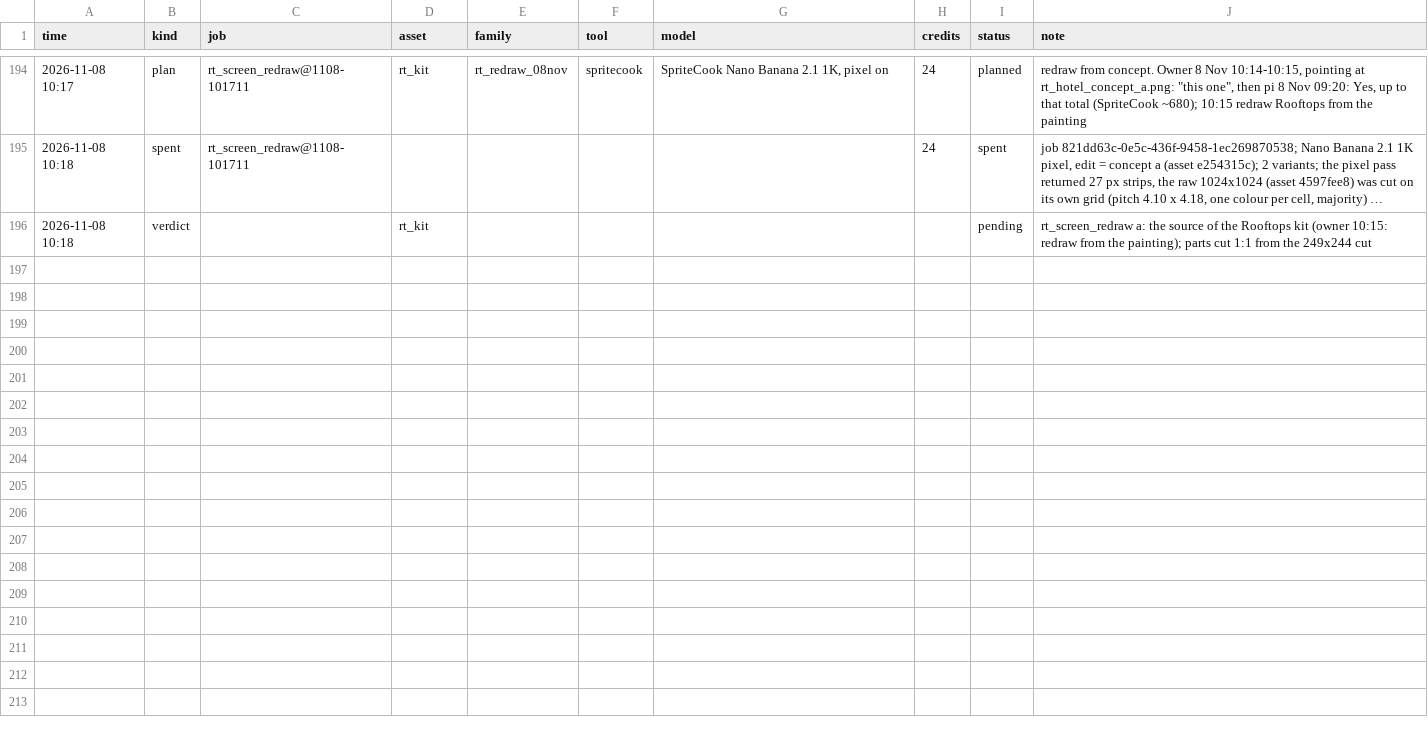
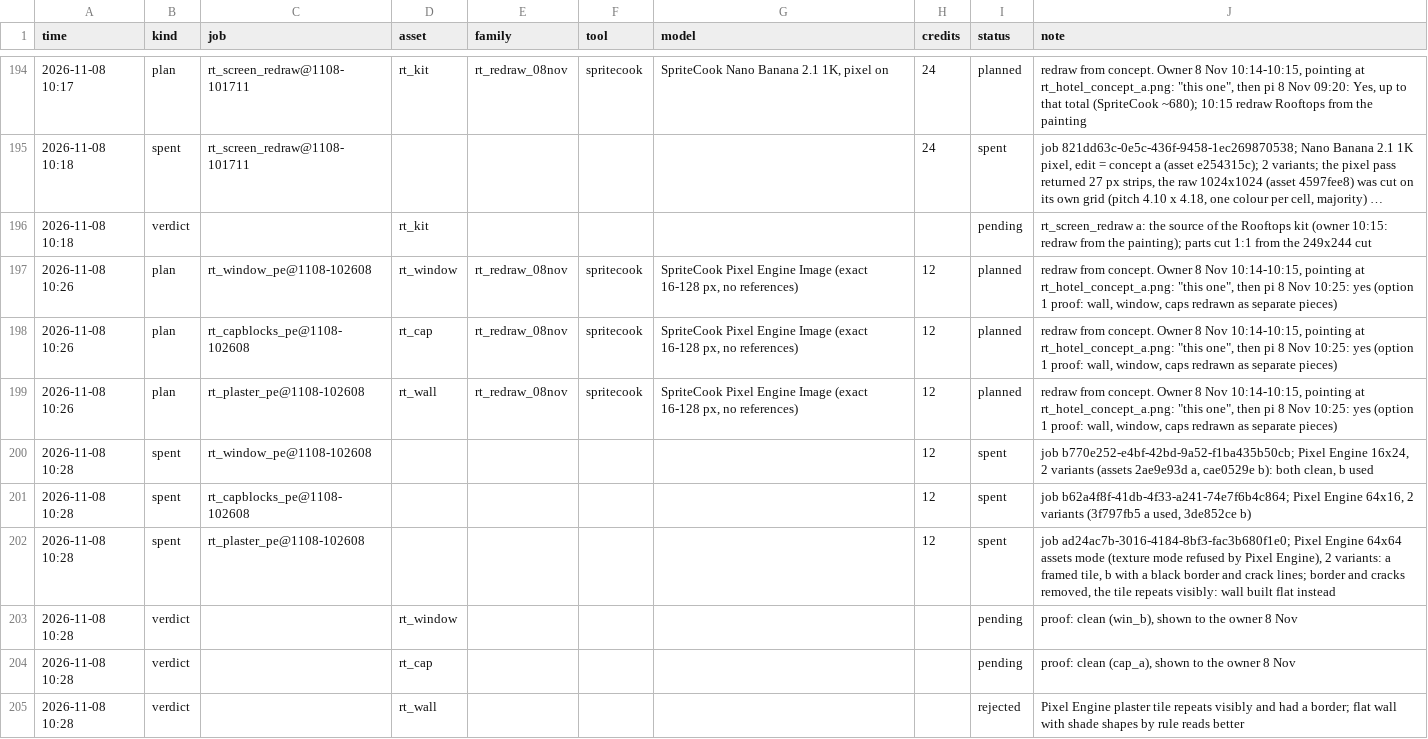
Before and after one commit to anatoliygromov/fetch, a CSV file: art/gen/ledger.csv, drawn as a sheet; only a part is shown, gaps mark what is left out; long unchanged cells end in …; the diff names each change by its address in the sheet, - before the commit and + after, or states it on an @@ line.

```diff
--- a/art/gen/ledger.csv
+++ b/art/gen/ledger.csv
+row 197: 2026-11-08 10:26 | plan | rt_window_pe@1108-102608 | rt_window | rt_redraw_08nov | spritecook | SpriteCook Pixel Engine Image (exact 16-128 px, no references) | 12 | planned | redraw from concept. Owner 8 Nov 10:14-10:15, pointing at rt_hotel_concept_a.png: "this one", then pi 8 Nov 10:25: yes (option 1 proof: wall, window, caps redrawn as separate pieces)
+row 198: 2026-11-08 10:26 | plan | rt_capblocks_pe@1108-102608 | rt_cap | rt_redraw_08nov | spritecook | SpriteCook Pixel Engine Image (exact 16-128 px, no references) | 12 | planned | redraw from concept. Owner 8 Nov 10:14-10:15, pointing at rt_hotel_concept_a.png: "this one", then pi 8 Nov 10:25: yes (option 1 proof: wall, window, caps redrawn as separate pieces)
+row 199: 2026-11-08 10:26 | plan | rt_plaster_pe@1108-102608 | rt_wall | rt_redraw_08nov | spritecook | SpriteCook Pixel Engine Image (exact 16-128 px, no references) | 12 | planned | redraw from concept. Owner 8 Nov 10:14-10:15, pointing at rt_hotel_concept_a.png: "this one", then pi 8 Nov 10:25: yes (option 1 proof: wall, window, caps redrawn as separate pieces)
+row 200: 2026-11-08 10:28 | spent | rt_window_pe@1108-102608 |  |  |  |  | 12 | spent | job b770e252-e4bf-42bd-9a52-f1ba435b50cb; Pixel Engine 16x24, 2 variants (assets 2ae9e93d a, cae0529e b): both clean, b used
+row 201: 2026-11-08 10:28 | spent | rt_capblocks_pe@1108-102608 |  |  |  |  | 12 | spent | job b62a4f8f-41db-4f33-a241-74e7f6b4c864; Pixel Engine 64x16, 2 variants (3f797fb5 a used, 3de852ce b)
+row 202: 2026-11-08 10:28 | spent | rt_plaster_pe@1108-102608 |  |  |  |  | 12 | spent | job ad24ac7b-3016-4184-8bf3-fac3b680f1e0; Pixel Engine 64x64 assets mode (texture mode refused by Pixel Engine), 2 variants: a framed tile, b with a black border and crack lines; border and cracks removed, the tile repeats visibly: wall built flat instead
+row 203: 2026-11-08 10:28 | verdict |  | rt_window |  |  |  |  | pending | proof: clean (win_b), shown to the owner 8 Nov
+row 204: 2026-11-08 10:28 | verdict |  | rt_cap |  |  |  |  | pending | proof: clean (cap_a), shown to the owner 8 Nov
+row 205: 2026-11-08 10:28 | verdict |  | rt_wall |  |  |  |  | rejected | Pixel Engine plaster tile repeats visibly and had a border; flat wall with shade shapes by rule reads better
```
Also changed, not shown: 21 other files.
